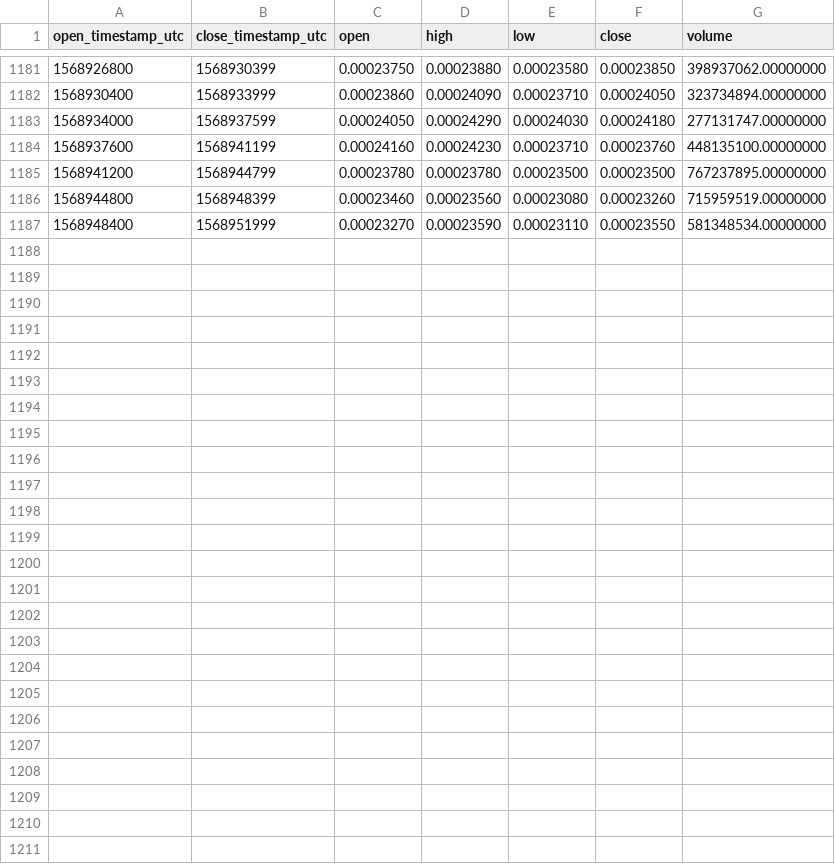
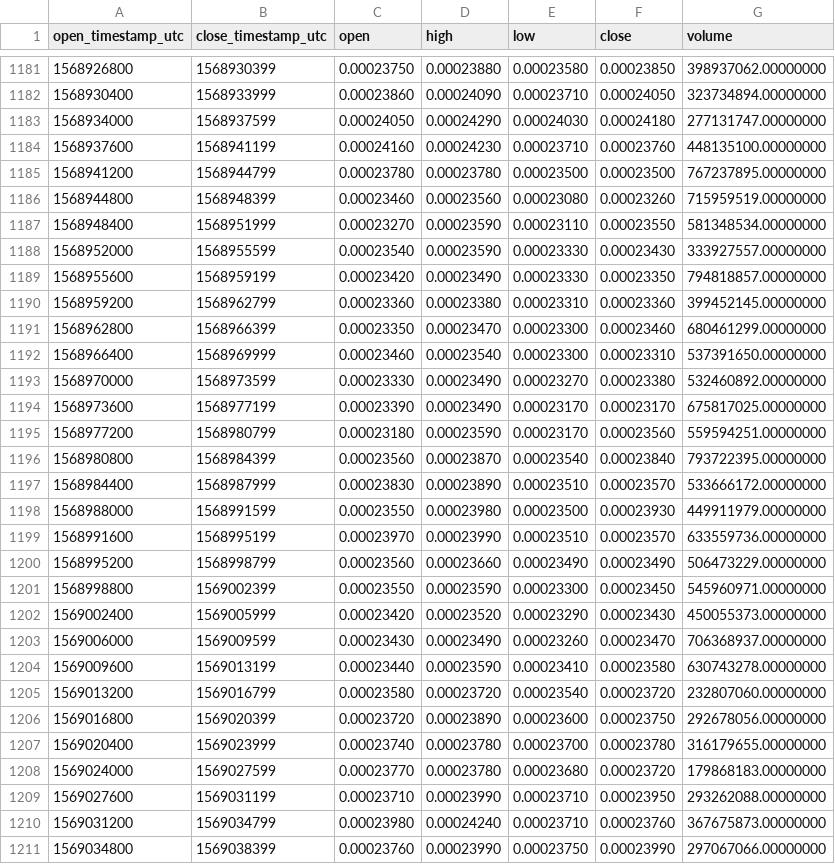
Before and after one commit to cryptobigbro/binance-WINUSDT, a CSV file: binance-WINUSDT-1h.csv, drawn as a sheet; only a part is shown, gaps mark what is left out.

Commit message:
Update OHLCV data.

```diff
--- a/binance-WINUSDT-1h.csv
+++ b/binance-WINUSDT-1h.csv
@@ -1187 +1187,25 @@ open_timestamp_utc,close_timestamp_utc,open,high,low,close,volume
 1568948400,1568951999,0.00023270,0.00023590,0.00023110,0.00023550,581348534.00000000
+1568952000,1568955599,0.00023540,0.00023590,0.00023330,0.00023430,333927557.00000000
+1568955600,1568959199,0.00023420,0.00023490,0.00023330,0.00023350,794818857.00000000
+1568959200,1568962799,0.00023360,0.00023380,0.00023310,0.00023360,399452145.00000000
+1568962800,1568966399,0.00023350,0.00023470,0.00023300,0.00023460,680461299.00000000
+1568966400,1568969999,0.00023460,0.00023540,0.00023300,0.00023310,537391650.00000000
+1568970000,1568973599,0.00023330,0.00023490,0.00023270,0.00023380,532460892.00000000
+1568973600,1568977199,0.00023390,0.00023490,0.00023170,0.00023170,675817025.00000000
+1568977200,1568980799,0.00023180,0.00023590,0.00023170,0.00023560,559594251.00000000
+1568980800,1568984399,0.00023560,0.00023870,0.00023540,0.00023840,793722395.00000000
+1568984400,1568987999,0.00023830,0.00023890,0.00023510,0.00023570,533666172.00000000
+1568988000,1568991599,0.00023550,0.00023980,0.00023500,0.00023930,449911979.00000000
+1568991600,1568995199,0.00023970,0.00023990,0.00023510,0.00023570,633559736.00000000
+1568995200,1568998799,0.00023560,0.00023660,0.00023490,0.00023490,506473229.00000000
+1568998800,1569002399,0.00023550,0.00023590,0.00023300,0.00023450,545960971.00000000
+1569002400,1569005999,0.00023420,0.00023520,0.00023290,0.00023430,450055373.00000000
+1569006000,1569009599,0.00023430,0.00023490,0.00023260,0.00023470,706368937.00000000
+1569009600,1569013199,0.00023440,0.00023590,0.00023410,0.00023580,630743278.00000000
+1569013200,1569016799,0.00023580,0.00023720,0.00023540,0.00023720,232807060.00000000
+1569016800,1569020399,0.00023720,0.00023890,0.00023600,0.00023750,292678056.00000000
+1569020400,1569023999,0.00023740,0.00023780,0.00023700,0.00023780,316179655.00000000
+1569024000,1569027599,0.00023770,0.00023780,0.00023680,0.00023720,179868183.00000000
+1569027600,1569031199,0.00023710,0.00023990,0.00023710,0.00023950,293262088.00000000
+1569031200,1569034799,0.00023980,0.00024240,0.00023710,0.00023760,367675873.00000000
+1569034800,1569038399,0.00023760,0.00023990,0.00023750,0.00023990,297067066.00000000
```
Also changed, not shown: binance-WINUSDT-1d.csv.
